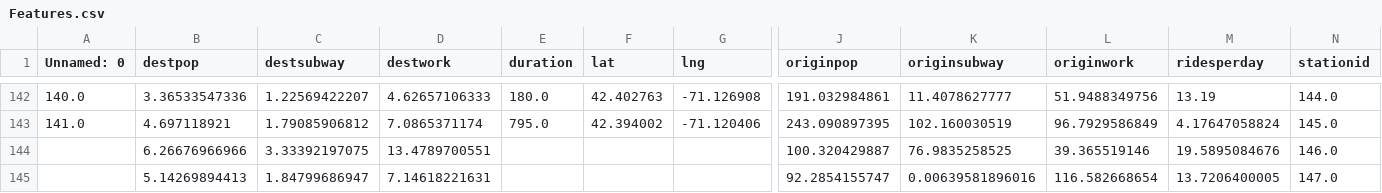
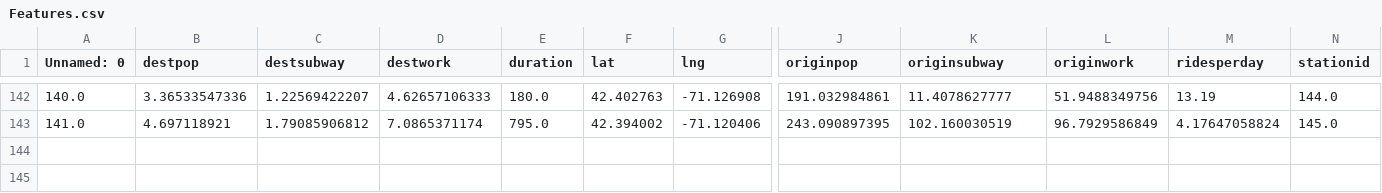
Before and after one commit to sbussmann/insight-bikeshare, a CSV file: Data/Boston/growing/Features.csv, drawn as a sheet; only a part is shown, gaps mark what is left out; rows hold the shown columns only; the diff names each change by its address in the sheet, - before the commit and + after, or states it on an @@ line.

```diff
--- a/Data/Boston/growing/Features.csv
+++ b/Data/Boston/growing/Features.csv
-row 144:  | 6.26676966966 | 3.33392197075 | 13.4789700551 |  |  |  | 100.320429887 | 76.9835258525 | 39.365519146 | 19.5895084676 | 146.0
-row 145:  | 5.14269894413 | 1.84799686947 | 7.14618221631 |  |  |  | 92.2854155747 | 0.00639581896016 | 116.582668654 | 13.7206400005 | 147.0
```
Also changed, not shown: Data/Boston/growing/Station.csv, Data/Boston/growing/nridesmap.csv, 5 other files.
